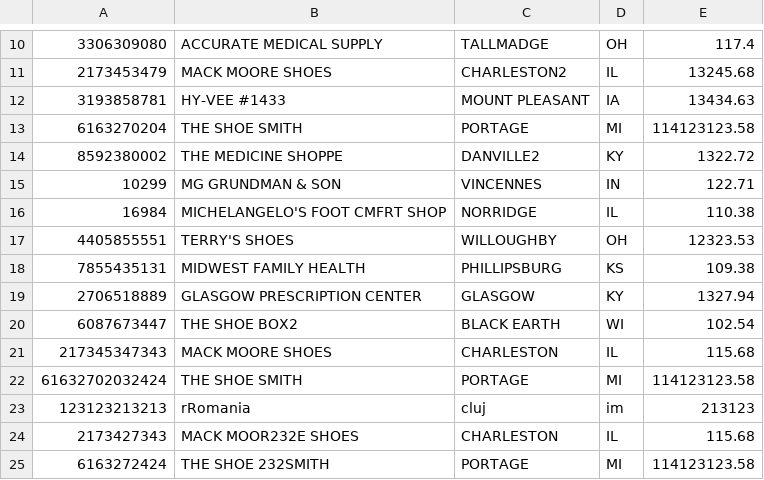
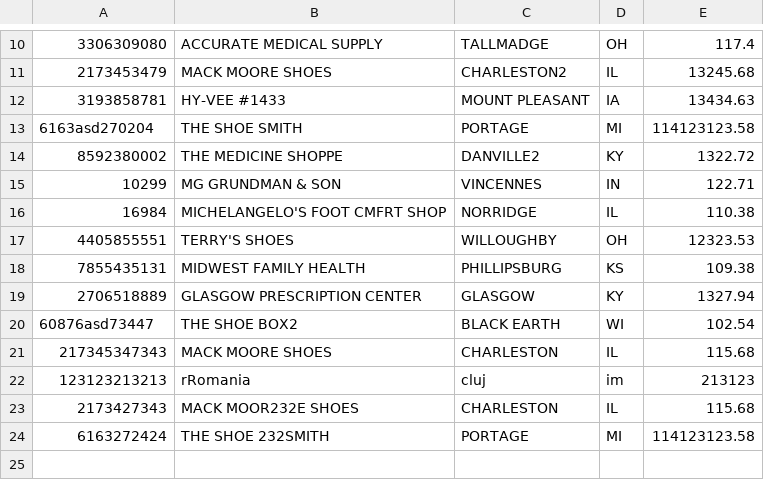
Before and after one commit to andornagy/loyalty-program-customers, a CSV file: downloads/newthings9.csv, drawn as a sheet; only a part is shown, gaps mark what is left out.

```diff
--- a/downloads/newthings9.csv
+++ b/downloads/newthings9.csv
@@ -12,3 +12,3 @@
 3193858781,"HY-VEE #1433","MOUNT PLEASANT","IA",13434.63
-6163270204,"THE SHOE SMITH","PORTAGE","MI",114123123.58
+6163asd270204,"THE SHOE SMITH","PORTAGE","MI",114123123.58
 8592380002,"THE MEDICINE SHOPPE","DANVILLE2","KY",1322.72
@@ -19,5 +19,4 @@
 2706518889,"GLASGOW PRESCRIPTION CENTER","GLASGOW","KY",1327.94
-6087673447,"THE SHOE BOX2","BLACK EARTH","WI",102.54
+60876asd73447,"THE SHOE BOX2","BLACK EARTH","WI",102.54
 217345347343,"MACK MOORE SHOES","CHARLESTON","IL",115.68
-61632702032424,"THE SHOE SMITH","PORTAGE","MI",114123123.58
 123123213213, "rRomania", "cluj", "im", 213123
```
Also changed, not shown: 2 other files.
